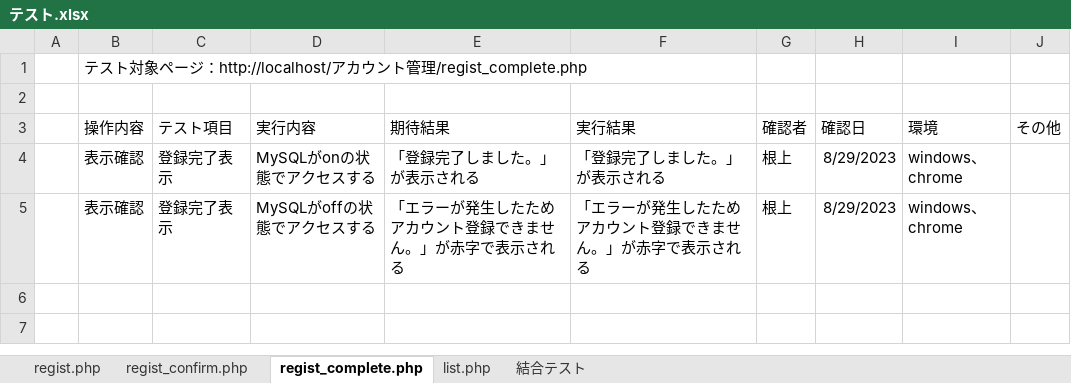
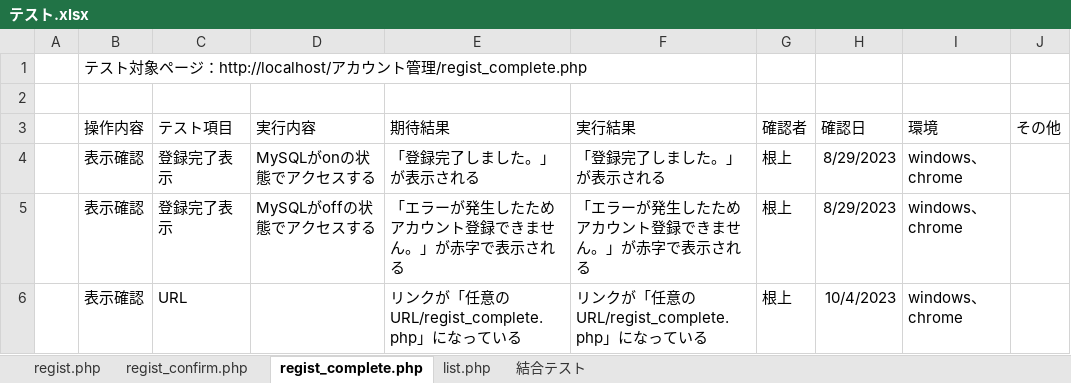
Before and after one commit to tkfm4211/regist, an Excel workbook: テスト.xlsx, sheet regist_complete.php, drawn as a sheet; values as stored, in another font and other column widths than the file's, no borders; the diff names each change by its address in the sheet, - before the commit and + after, or states it on an @@ line.

Commit message:
regist

```diff
--- a/テスト.xlsx (sheet regist_complete.php)
+++ b/テスト.xlsx (sheet regist_complete.php)
+row 6:  | 表示確認 | URL |  | リンクが「任意のURL/regist_complete.php」になっている | リンクが「任意のURL/regist_complete.php」になっている | 根上 | 10/4/2023 | windows、chrome
```
Also changed, not shown: sheet regist.php, sheet list.php, sheet regist_confirm.php, sheet 結合テスト.
